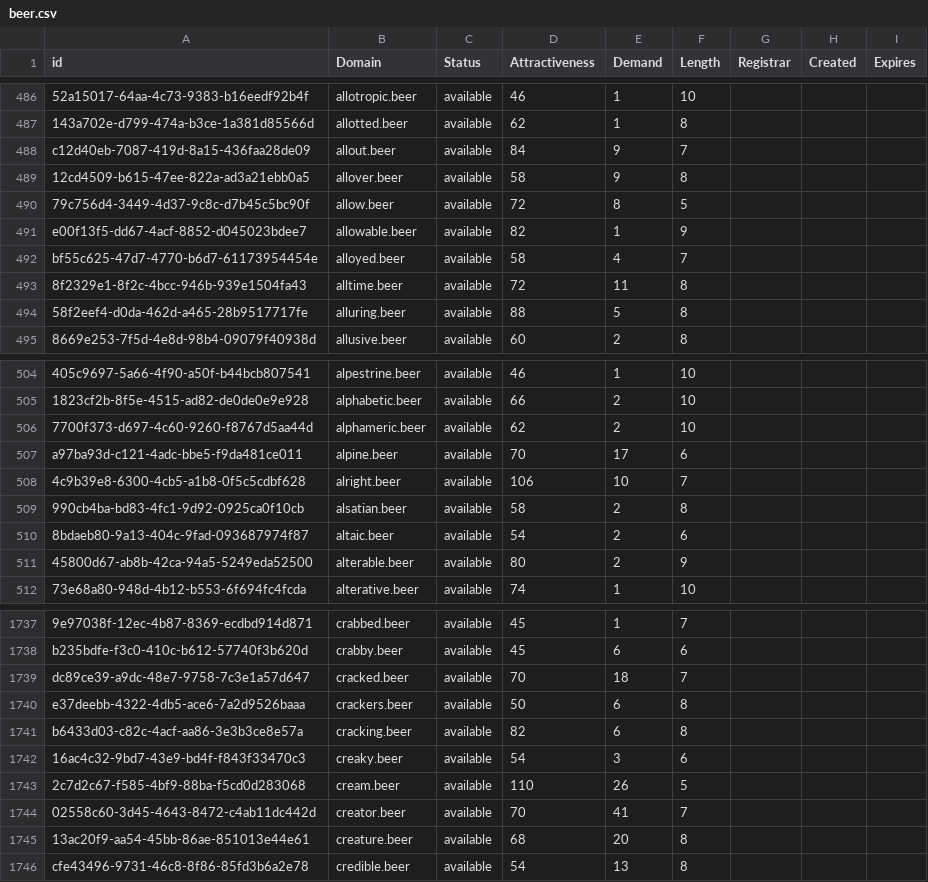
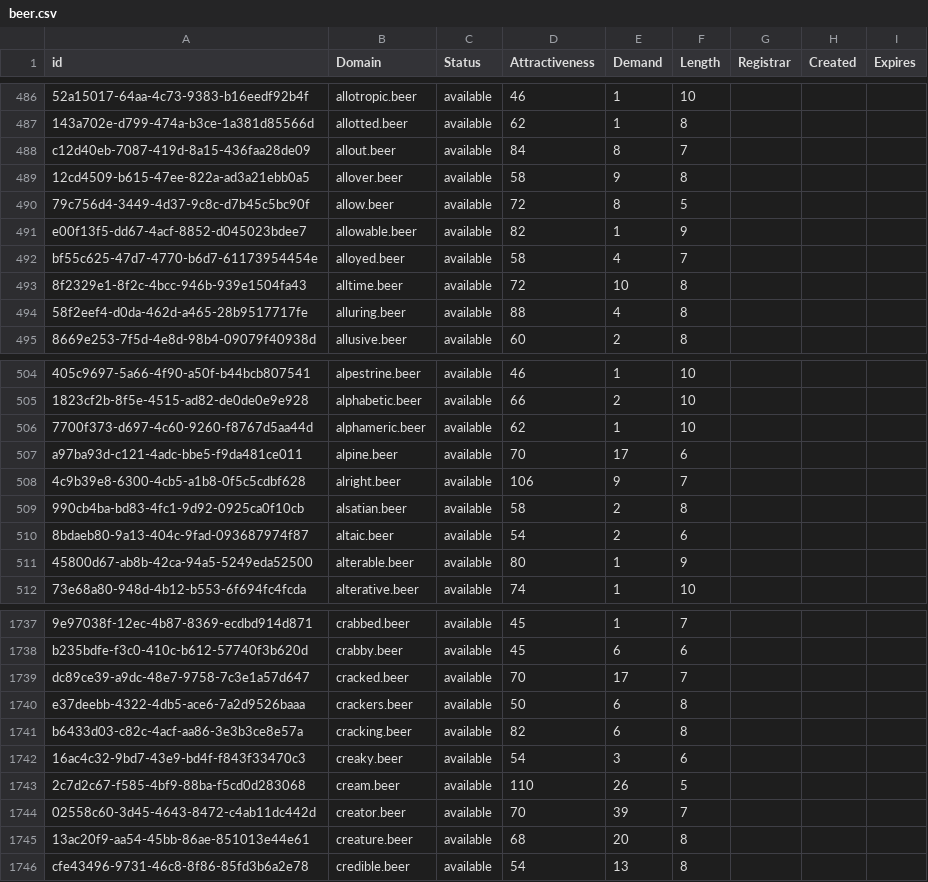
Before and after one commit to UniqueDomains/beer-oneword-domains, a CSV file: beer.csv, drawn as a sheet; only a part is shown, gaps mark what is left out; the diff covers the shown part only; the diff names each change by its address in the sheet, - before the commit and + after, or states it on an @@ line.

Commit message:
Domains update

```diff
--- a/beer.csv
+++ b/beer.csv
-E488 (Demand): 9
+E488 (Demand): 8
-E493 (Demand): 11
+E493 (Demand): 10
-E494 (Demand): 5
+E494 (Demand): 4
-E506 (Demand): 2
+E506 (Demand): 1
-E508 (Demand): 10
+E508 (Demand): 9
-E511 (Demand): 2
+E511 (Demand): 1
-E1739 (Demand): 18
+E1739 (Demand): 17
-E1744 (Demand): 41
+E1744 (Demand): 39
```
Also changed, not shown: 14 edited cells elsewhere in this file, 1 other file.
